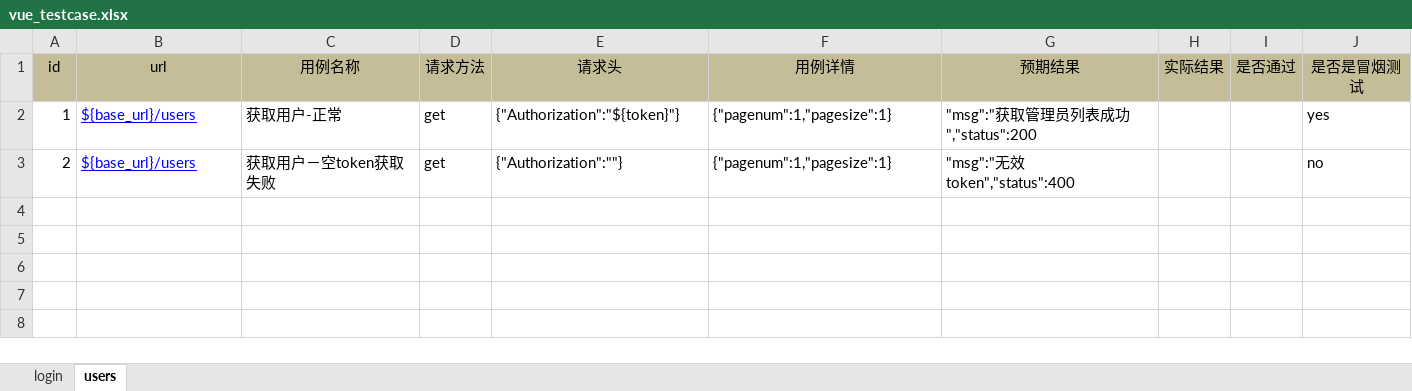
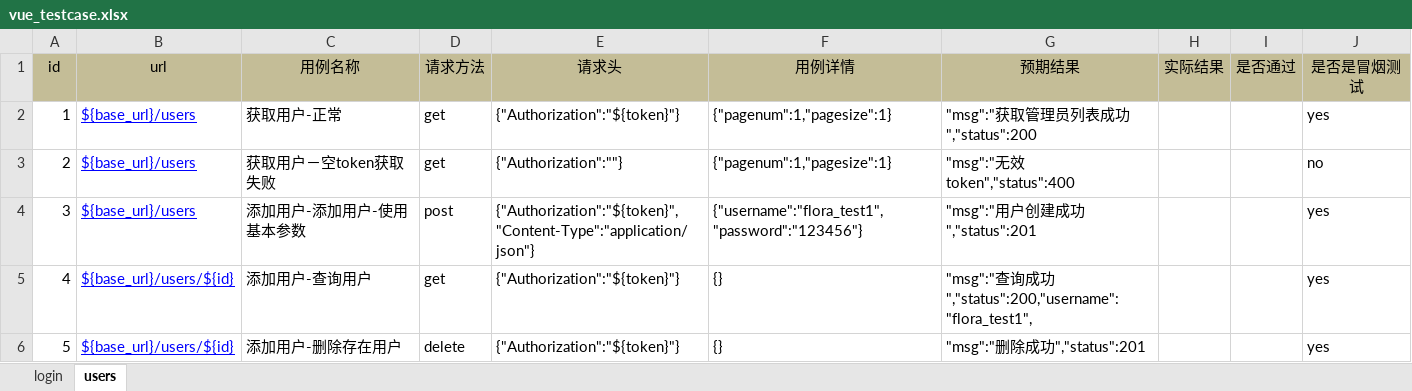
Before and after one commit to flora820/vue_pytest_test1, an Excel workbook: data/excel/vue_testcase.xlsx, sheet users, drawn as a sheet; values as stored, in another font and other column widths than the file's, no borders; the diff names each change by its address in the sheet, - before the commit and + after, or states it on an @@ line.

Commit message:
接口关联参数化
Signed-off-by: flora <lihua.cheng@aispeech.com>

```diff
--- a/data/excel/vue_testcase.xlsx (sheet users)
+++ b/data/excel/vue_testcase.xlsx (sheet users)
+row 4: 3 | ${base_url}/users | 添加用户-添加用户-使用基本参数 | post | {"Authorization":"${token}","Content-Type":"application/json"} | {"username":"flora_test1","password":"123456"} | "msg":"用户创建成功","status":201 |  |  | yes
+row 5: 4 | ${base_url}/users/${id} | 添加用户-查询用户 | get | {"Authorization":"${token}"} | {} | "msg":"查询成功","status":200,"username":"flora_test1", |  |  | yes
+row 6: 5 | ${base_url}/users/${id} | 添加用户-删除存在用户 | delete | {"Authorization":"${token}"} | {} | "msg":"删除成功","status":201 |  |  | yes
```
Also changed, not shown: sheet login, 4 other files.
